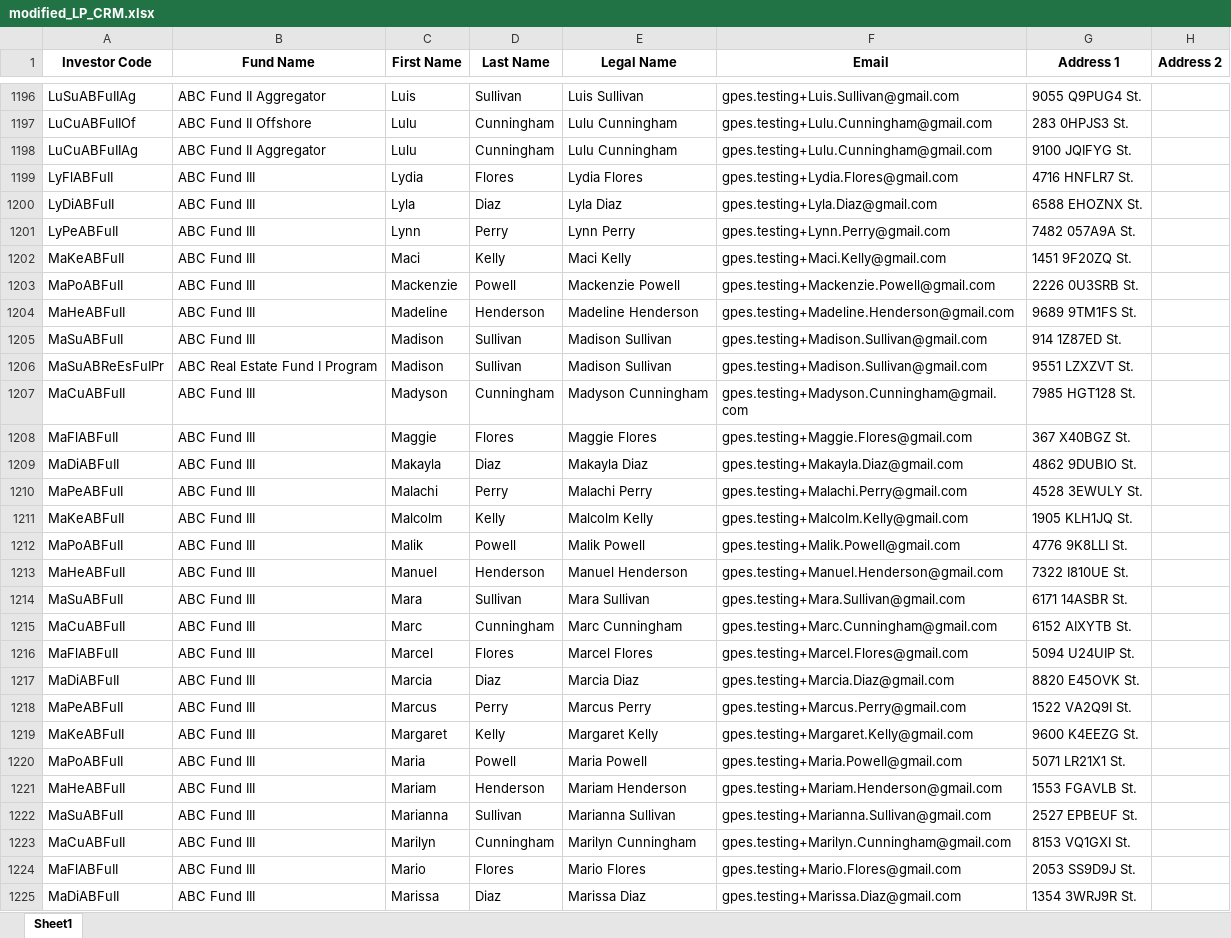
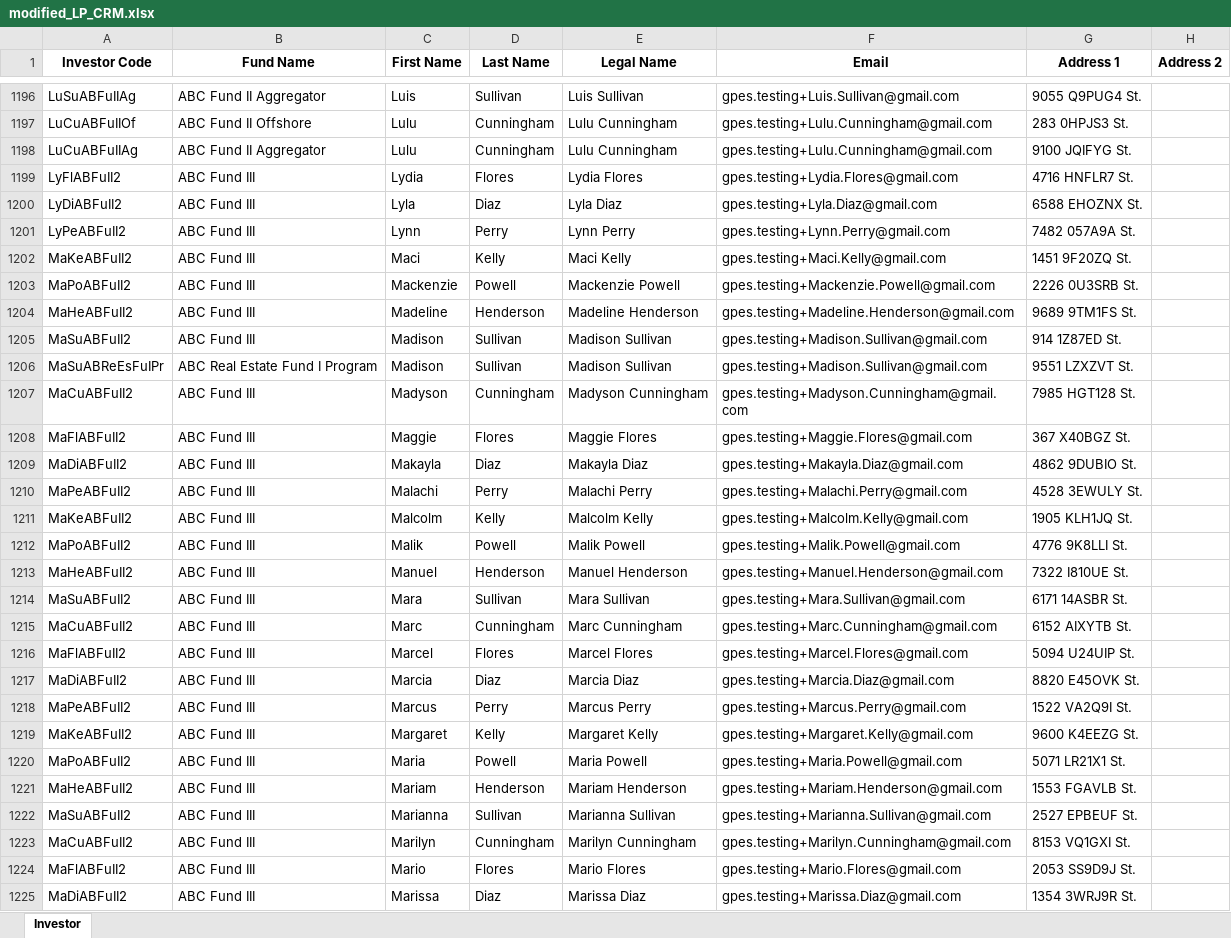
Before and after one commit to ppark271/AutoDocs, an Excel workbook: modified_LP_CRM.xlsx, sheet Investor, drawn as a sheet; only a part is shown, gaps mark what is left out; values as stored, in another font and other column widths than the file's, no borders; the diff covers the shown part only; the diff names each change by its address in the sheet, - before the commit and + after, or states it on an @@ line.

```diff
--- a/modified_LP_CRM.xlsx (sheet Investor)
+++ b/modified_LP_CRM.xlsx (sheet Investor)
-sheet tab: Sheet1
+sheet tab: Investor
-A1199 (Investor Code): LyFlABFuII
+A1199 (Investor Code): LyFlABFuII2
-A1200 (Investor Code): LyDiABFuII
+A1200 (Investor Code): LyDiABFuII2
-A1201 (Investor Code): LyPeABFuII
+A1201 (Investor Code): LyPeABFuII2
-A1202 (Investor Code): MaKeABFuII
+A1202 (Investor Code): MaKeABFuII2
-A1203 (Investor Code): MaPoABFuII
+A1203 (Investor Code): MaPoABFuII2
-A1204 (Investor Code): MaHeABFuII
+A1204 (Investor Code): MaHeABFuII2
-A1205 (Investor Code): MaSuABFuII
+A1205 (Investor Code): MaSuABFuII2
-A1207 (Investor Code): MaCuABFuII
+A1207 (Investor Code): MaCuABFuII2
-A1208 (Investor Code): MaFlABFuII
+A1208 (Investor Code): MaFlABFuII2
-A1209 (Investor Code): MaDiABFuII
+A1209 (Investor Code): MaDiABFuII2
-A1210 (Investor Code): MaPeABFuII
+A1210 (Investor Code): MaPeABFuII2
-A1211 (Investor Code): MaKeABFuII
+A1211 (Investor Code): MaKeABFuII2
-A1212 (Investor Code): MaPoABFuII
+A1212 (Investor Code): MaPoABFuII2
-A1213 (Investor Code): MaHeABFuII
+A1213 (Investor Code): MaHeABFuII2
-A1214 (Investor Code): MaSuABFuII
+A1214 (Investor Code): MaSuABFuII2
-A1215 (Investor Code): MaCuABFuII
+A1215 (Investor Code): MaCuABFuII2
-A1216 (Investor Code): MaFlABFuII
+A1216 (Investor Code): MaFlABFuII2
-A1217 (Investor Code): MaDiABFuII
+A1217 (Investor Code): MaDiABFuII2
-A1218 (Investor Code): MaPeABFuII
+A1218 (Investor Code): MaPeABFuII2
-A1219 (Investor Code): MaKeABFuII
+A1219 (Investor Code): MaKeABFuII2
-A1220 (Investor Code): MaPoABFuII
+A1220 (Investor Code): MaPoABFuII2
-A1221 (Investor Code): MaHeABFuII
+A1221 (Investor Code): MaHeABFuII2
-A1222 (Investor Code): MaSuABFuII
+A1222 (Investor Code): MaSuABFuII2
-A1223 (Investor Code): MaCuABFuII
+A1223 (Investor Code): MaCuABFuII2
-A1224 (Investor Code): MaFlABFuII
+A1224 (Investor Code): MaFlABFuII2
-A1225 (Investor Code): MaDiABFuII
+A1225 (Investor Code): MaDiABFuII2
```
Also changed, not shown: 191 edited cells elsewhere in this sheet, modified_GP_CRM.xlsx, 1 other file.
